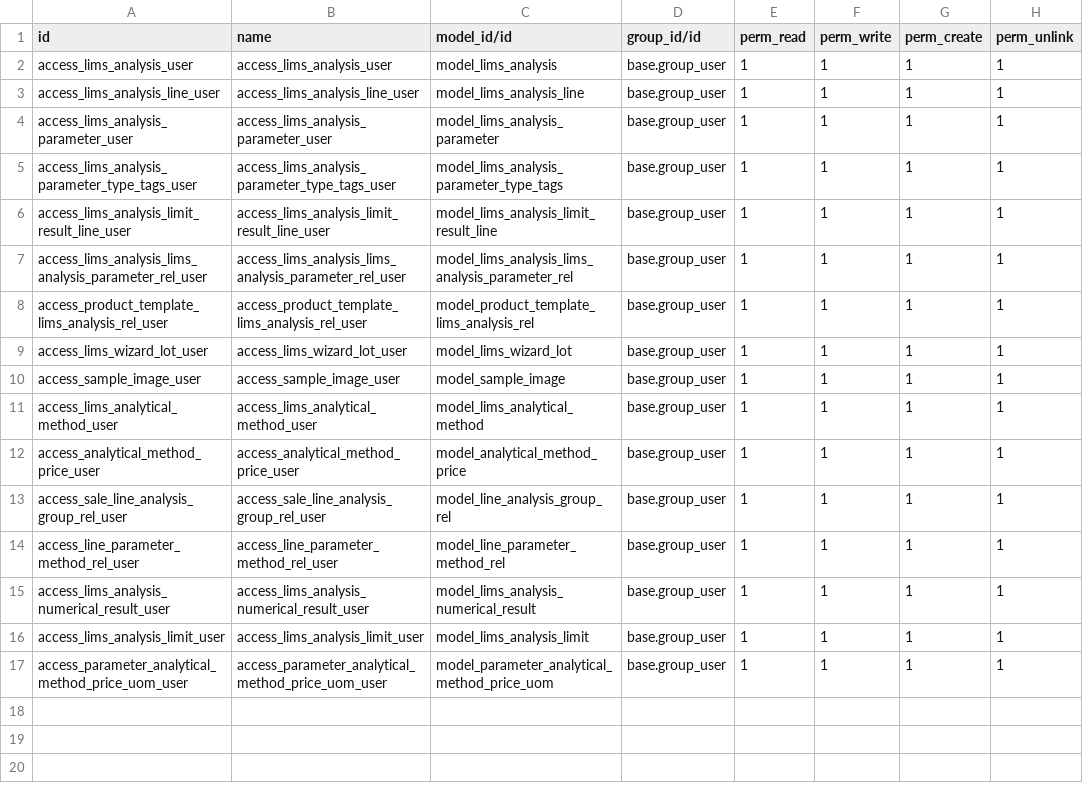
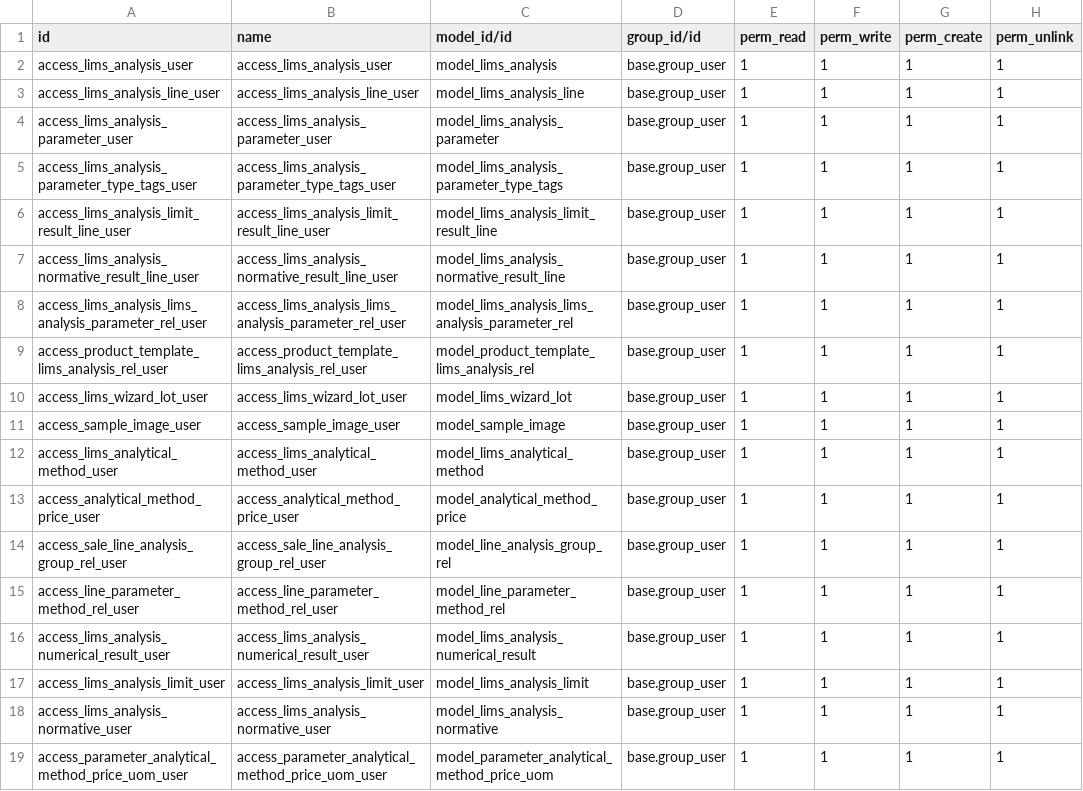
Before and after one commit to xtendoo-corporation/custom-unika, a CSV file: lims/security/ir.model.access.csv, drawn as a sheet.

```diff
--- a/lims/security/ir.model.access.csv
+++ b/lims/security/ir.model.access.csv
@@ -6,2 +6,3 @@ access_lims_analysis_parameter_type_tags_user,access_lims_analysis_parameter_typ
 access_lims_analysis_limit_result_line_user,access_lims_analysis_limit_result_line_user,model_lims_analysis_limit_result_line,base.group_user,1,1,1,1
+access_lims_analysis_normative_result_line_user,access_lims_analysis_normative_result_line_user,model_lims_analysis_normative_result_line,base.group_user,1,1,1,1
 access_lims_analysis_lims_analysis_parameter_rel_user,access_lims_analysis_lims_analysis_parameter_rel_user,model_lims_analysis_lims_analysis_parameter_rel,base.group_user,1,1,1,1
@@ -16,2 +17,3 @@ access_lims_analysis_numerical_result_user,access_lims_analysis_numerical_result
 access_lims_analysis_limit_user,access_lims_analysis_limit_user,model_lims_analysis_limit,base.group_user,1,1,1,1
+access_lims_analysis_normative_user,access_lims_analysis_normative_user,model_lims_analysis_normative,base.group_user,1,1,1,1
 access_parameter_analytical_method_price_uom_user,access_parameter_analytical_method_price_uom_user,model_parameter_analytical_method_price_uom,base.group_user,1,1,1,1
```
Also changed, not shown: 32 other files.
